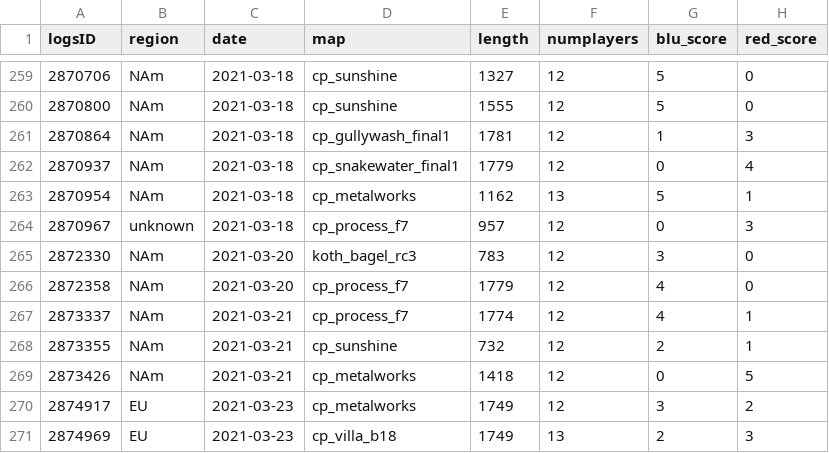
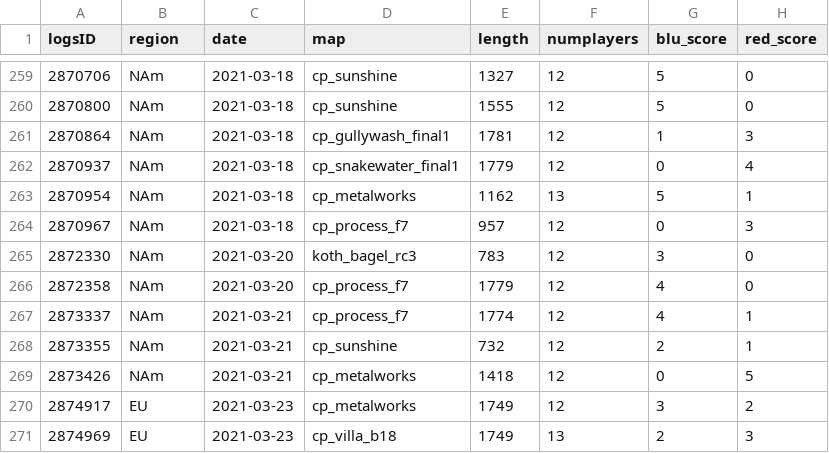
Before and after one commit to shelchang/tf2cc-data, a CSV file: matches.csv, drawn as a sheet; only a part is shown, gaps mark what is left out.

Commit message:
manual correction

```diff
--- a/matches.csv
+++ b/matches.csv
@@ -263,3 +263,3 @@ logsID,region,date,map,length,numplayers,blu_score,red_score
 2870954,NAm,2021-03-18,cp_metalworks,1162,13,5,1
-2870967,unknown,2021-03-18,cp_process_f7,957,12,0,3
+2870967,NAm,2021-03-18,cp_process_f7,957,12,0,3
 2872330,NAm,2021-03-20,koth_bagel_rc3,783,12,3,0
```
